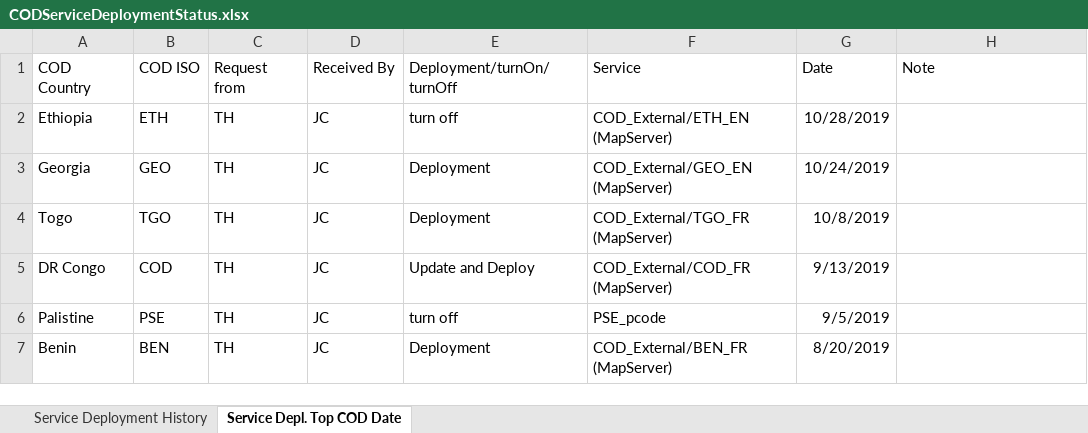
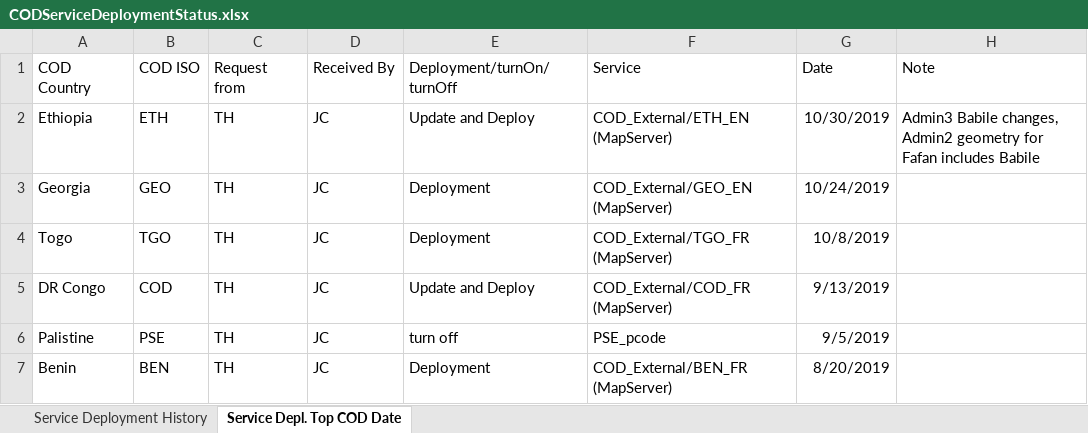
Before and after one commit to UGA-ITOSHumanitarianGIS/mapservicedoc, an Excel workbook: Data/CODServiceDeploymentStatus.xlsx, sheet Service Depl. Top COD Date, drawn as a sheet; only a part is shown; values as stored, in another font and other column widths than the file's, no borders; table styles not drawn; the diff names each change by its address in the sheet, - before the commit and + after, or states it on an @@ line.

Commit message:
Update CODServiceDeploymentStatus.xlsx

```diff
--- a/Data/CODServiceDeploymentStatus.xlsx (sheet Service Depl. Top COD Date)
+++ b/Data/CODServiceDeploymentStatus.xlsx (sheet Service Depl. Top COD Date)
-E2 (Deployment/turnOn/turnOff): turn off
+E2 (Deployment/turnOn/turnOff): Update and Deploy
-G2 (Date): 10/28/2019
+G2 (Date): 10/30/2019
-H2 (Note): (empty)
+H2 (Note): Admin3 Babile changes, Admin2 geometry for Fafan includes Babile
```
Also changed, not shown: sheet Service Deployment History.
